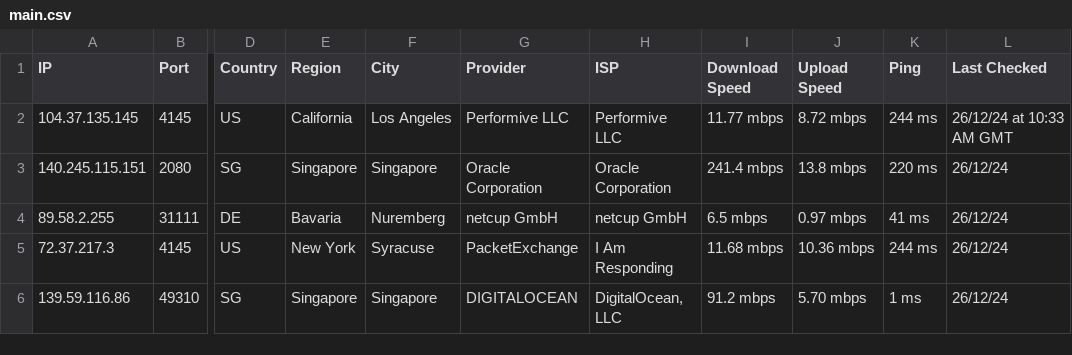
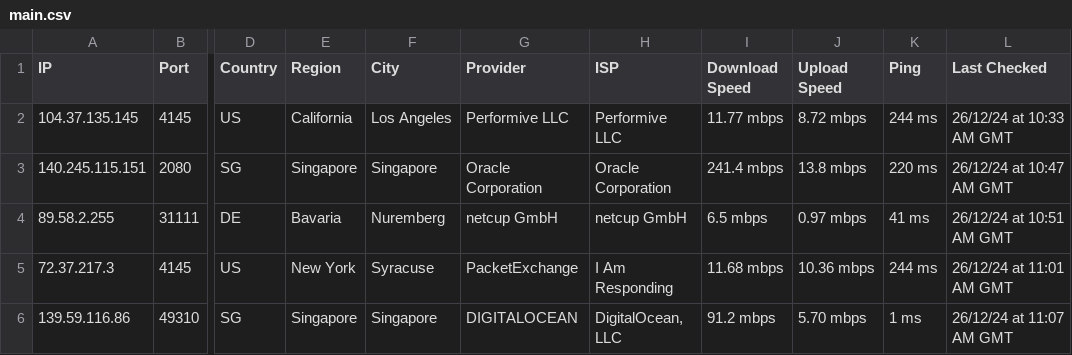
Before and after one commit to hw630590/hagey-proxies, a CSV file: main.csv, drawn as a sheet; only a part is shown, gaps mark what is left out; the diff names each change by its address in the sheet, - before the commit and + after, or states it on an @@ line.

Commit message:
Update main.csv

```diff
--- a/main.csv
+++ b/main.csv
-L3 (Last Checked): 26/12/24
+L3 (Last Checked): 26/12/24 at 10:47 AM GMT
-L4 (Last Checked): 26/12/24
+L4 (Last Checked): 26/12/24 at 10:51 AM GMT
-L5 (Last Checked): 26/12/24
+L5 (Last Checked): 26/12/24 at 11:01 AM GMT
-L6 (Last Checked): 26/12/24
+L6 (Last Checked): 26/12/24 at 11:07 AM GMT
```
